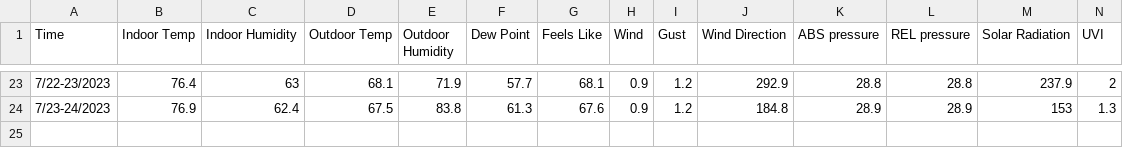
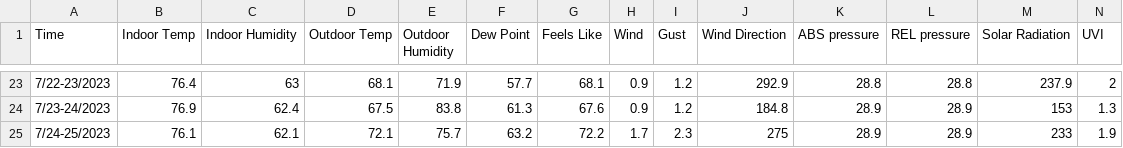
Before and after one commit to henryroeth/fs_sample_testing, a CSV file: data_records/averages/data_avg_sheet.csv, drawn as a sheet; only a part is shown, gaps mark what is left out; rows hold the shown columns only; the diff names each change by its address in the sheet, - before the commit and + after, or states it on an @@ line.

Commit message:
updates

```diff
--- a/data_records/averages/data_avg_sheet.csv
+++ b/data_records/averages/data_avg_sheet.csv
+row 25: 7/24-25/2023 | 76.1 | 62.1 | 72.1 | 75.7 | 63.2 | 72.2 | 1.7 | 2.3 | 275 | 28.9 | 28.9 | 233 | 1.9
```
